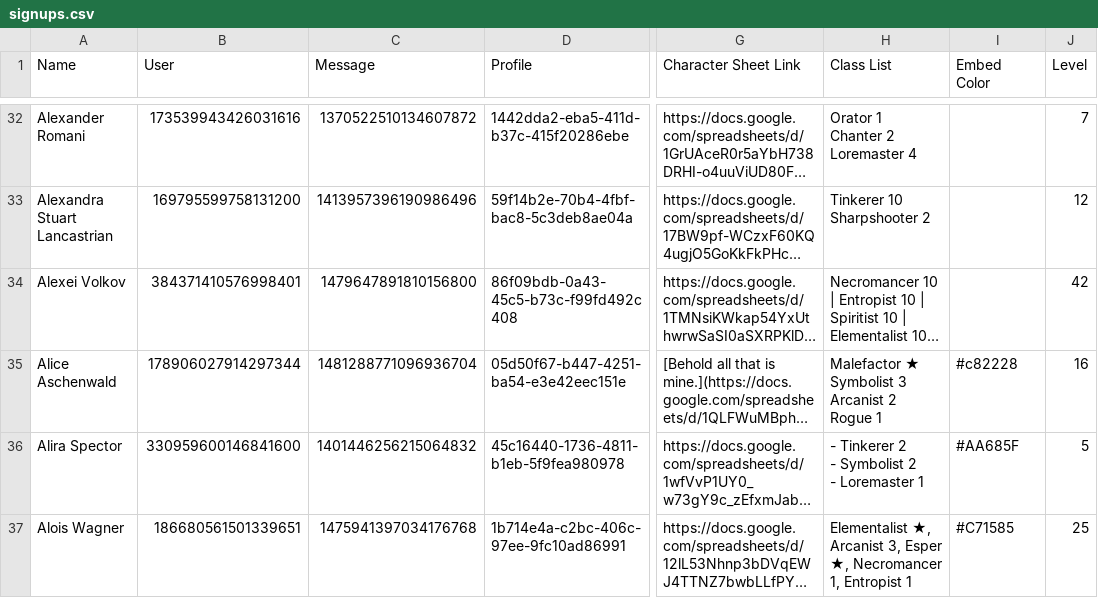
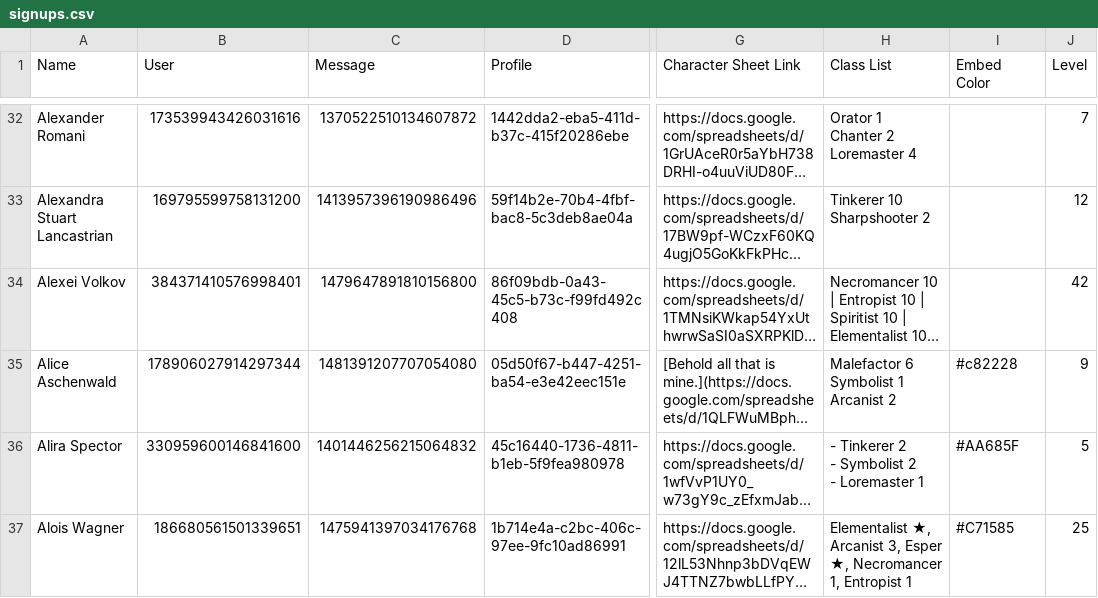
Before and after one commit to jrlol3/Megu-CSV-JSON-Storage, a CSV file: profile/signups.csv, drawn as a sheet; only a part is shown, gaps mark what is left out; long unchanged cells end in …; ↵ is a line break in a cell; the diff covers the shown part only; the diff names each change by its address in the sheet, - before the commit and + after, or states it on an @@ line.

Commit message:
Update profile/signups.csv

```diff
--- a/profile/signups.csv
+++ b/profile/signups.csv
-C35 (Message): 1481288771096936704
+C35 (Message): 1481391207707054080
-H35 (Class List): Malefactor ★ ↵ Symbolist 3 ↵ Arcanist 2 ↵ Rogue 1
+H35 (Class List): Malefactor 6 ↵ Symbolist 1 ↵ Arcanist 2
-J35 (Level): 16
+J35 (Level): 9
```
Also changed, not shown: 25 edited cells elsewhere in this file.
